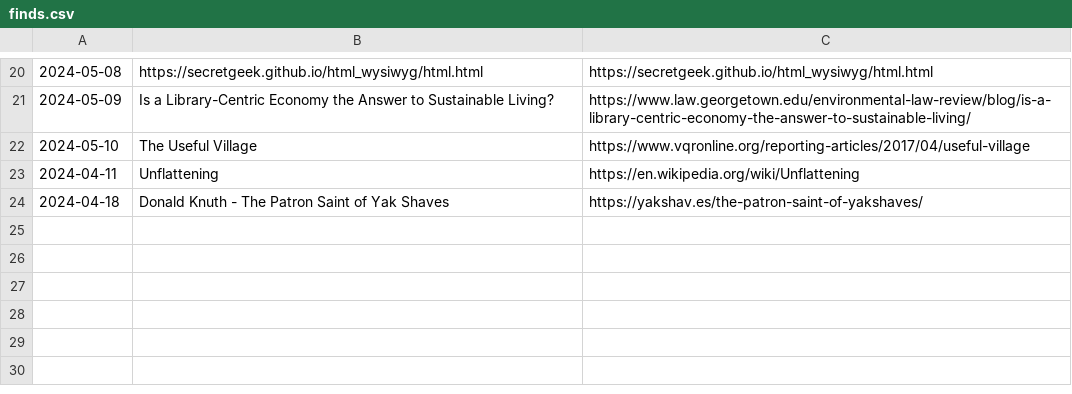
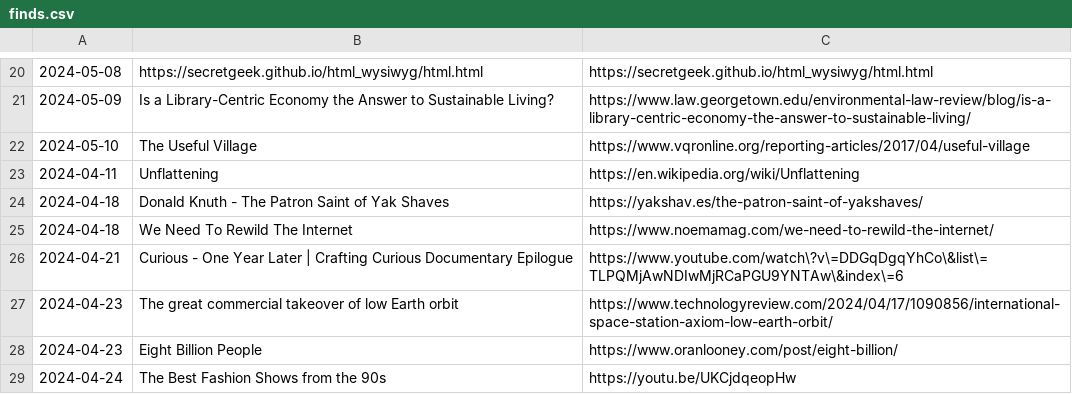
Before and after one commit to Cynosure-North/Website, a CSV file: finds/finds.csv, drawn as a sheet; only a part is shown, gaps mark what is left out.

```diff
--- a/finds/finds.csv
+++ b/finds/finds.csv
@@ -24 +24,6 @@
 "2024-04-18","Donald Knuth - The Patron Saint of Yak Shaves","https://yakshav.es/the-patron-saint-of-yakshaves/"
+"2024-04-18","We Need To Rewild The Internet","https://www.noemamag.com/we-need-to-rewild-the-internet/"
+"2024-04-21","Curious - One Year Later | Crafting Curious Documentary Epilogue","https://www.youtube.com/watch\?v\=DDGqDgqYhCo\&list\=TLPQMjAwNDIwMjRCaPGU9YNTAw\&index\=6"
+"2024-04-23","The great commercial takeover of low Earth orbit","https://www.technologyreview.com/2024/04/17/1090856/international-space-station-axiom-low-earth-orbit/"
+"2024-04-23","Eight Billion People","https://www.oranlooney.com/post/eight-billion/"
+"2024-04-24","The Best Fashion Shows from the 90s","https://youtu.be/UKCjdqeopHw"
```
Also changed, not shown: 35 other files.
